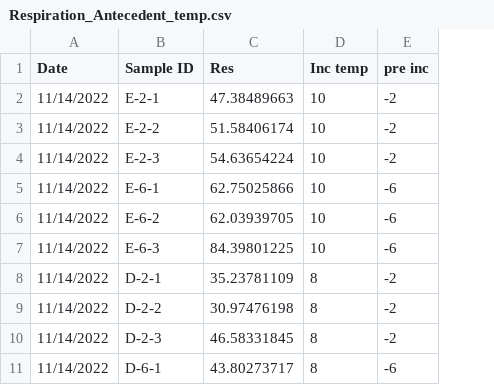
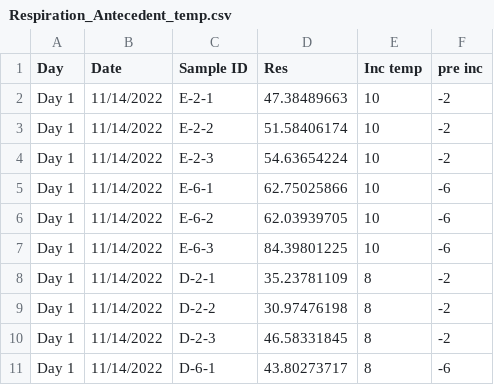
Before and after one commit to Cameron505/Antecedent-temp, a CSV file: Data/Respiration_Antecedent_temp.csv, drawn as a sheet; only a part is shown; the diff names each change by its address in the sheet, - before the commit and + after, or states it on an @@ line.

```diff
--- a/Data/Respiration_Antecedent_temp.csv
+++ b/Data/Respiration_Antecedent_temp.csv
+column A (Day), rows 2-11: all Day 1
```
Also changed, not shown: 1 other file.
